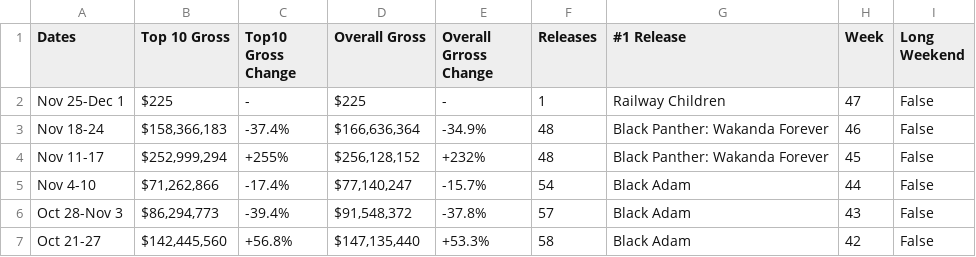
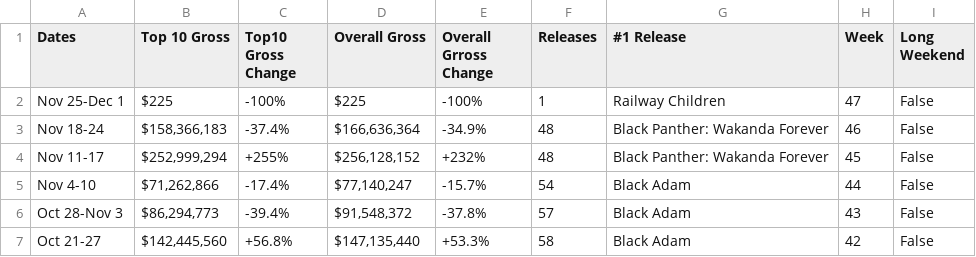
Before and after one commit to Hiromisa/boxoffice-autoscrape, a CSV file: WeeklyBoxoffice.csv, drawn as a sheet; only a part is shown.

```diff
--- a/WeeklyBoxoffice.csv
+++ b/WeeklyBoxoffice.csv
@@ -1,3 +1,3 @@
 Dates,Top 10 Gross,Top10 Gross Change,Overall Gross,Overall Grross Change,Releases,#1 Release,Week,Long Weekend
-Nov 25-Dec 1,$225,-,$225,-,1,Railway Children,47,False
+Nov 25-Dec 1,$225,-100%,$225,-100%,1,Railway Children,47,False
 Nov 18-24,"$158,366,183",-37.4%,"$166,636,364",-34.9%,48,Black Panther: Wakanda Forever,46,False
```
